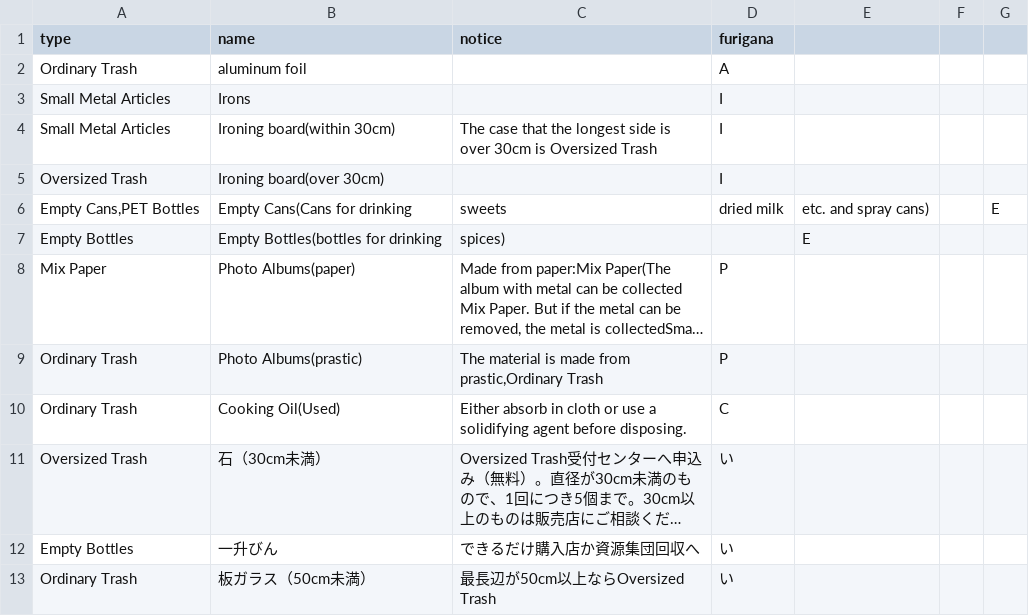
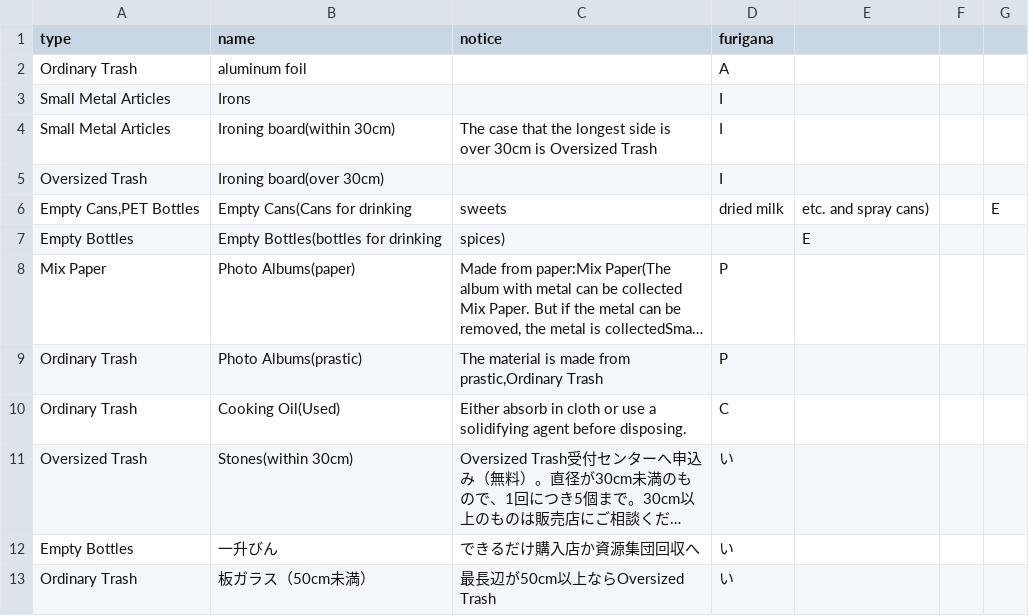
Before and after one commit to codeforkawasaki/5374, a CSV file: data/en-US/target.csv, drawn as a sheet; only a part is shown; long unchanged cells end in …; the diff names each change by its address in the sheet, - before the commit and + after, or states it on an @@ line.

Commit message:
edit remarks.csv, target.csv

```diff
--- a/data/en-US/target.csv
+++ b/data/en-US/target.csv
-B11 (name): 石（30cm未満）
+B11 (name): Stones(within 30cm)
```
Also changed, not shown: 1 other file.
